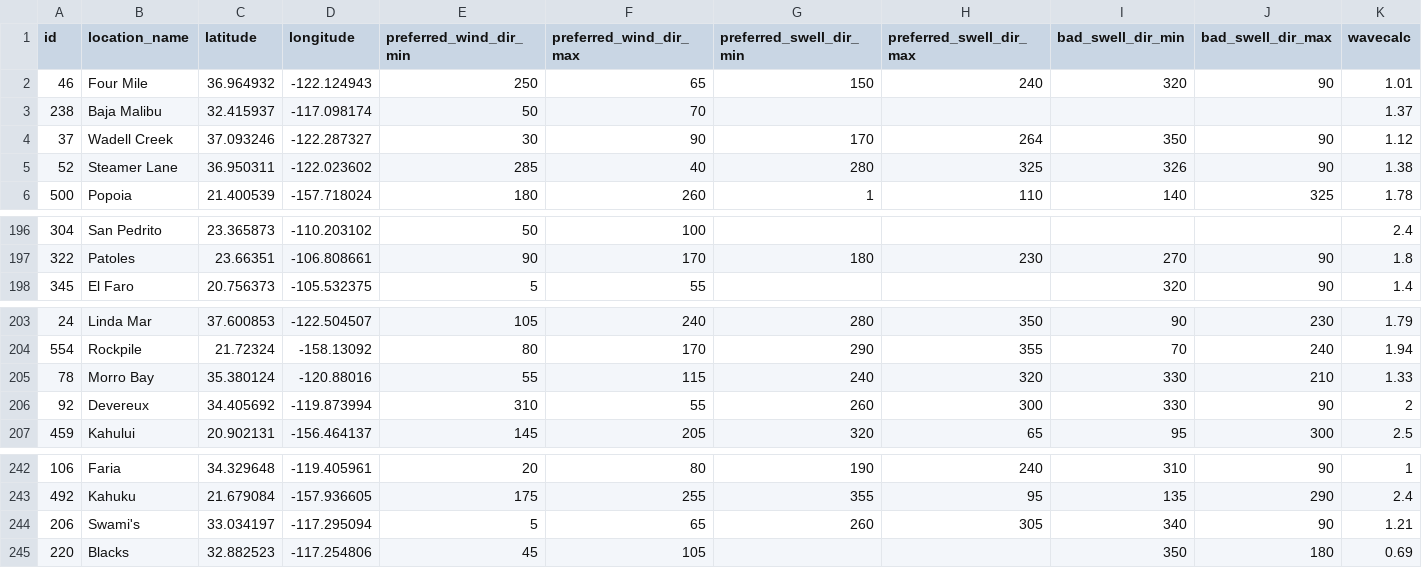
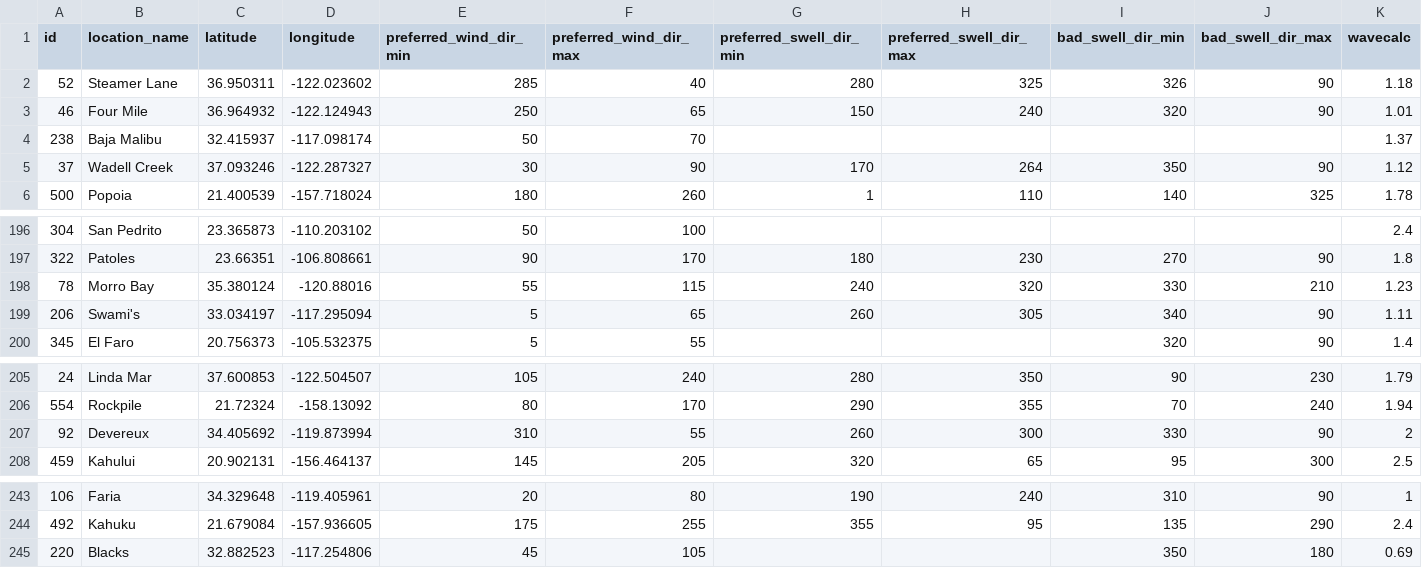
Before and after one commit to Osantos17/surfBackend, a CSV file: csv/locations.csv, drawn as a sheet; only a part is shown, gaps mark what is left out; removed rows and columns are numbered as before the commit, all else as after; rows hold the shown columns only; the diff names each change by its address in the sheet, - before the commit and + after, or states it on an @@ line.

Commit message:
switch\ed locsations lback

```diff
--- a/csv/locations.csv
+++ b/csv/locations.csv
+row 2: 52 | Steamer Lane | 36.950311 | -122.023602 | 285 | 40 | 280 | 325 | 326 | 90 | 1.18
-row 5: 52 | Steamer Lane | 36.950311 | -122.023602 | 285 | 40 | 280 | 325 | 326 | 90 | 1.38
+row 198: 78 | Morro Bay | 35.380124 | -120.88016 | 55 | 115 | 240 | 320 | 330 | 210 | 1.23
+row 199: 206 | Swami's | 33.034197 | -117.295094 | 5 | 65 | 260 | 305 | 340 | 90 | 1.11
-row 205: 78 | Morro Bay | 35.380124 | -120.88016 | 55 | 115 | 240 | 320 | 330 | 210 | 1.33
-row 244: 206 | Swami's | 33.034197 | -117.295094 | 5 | 65 | 260 | 305 | 340 | 90 | 1.21
```
